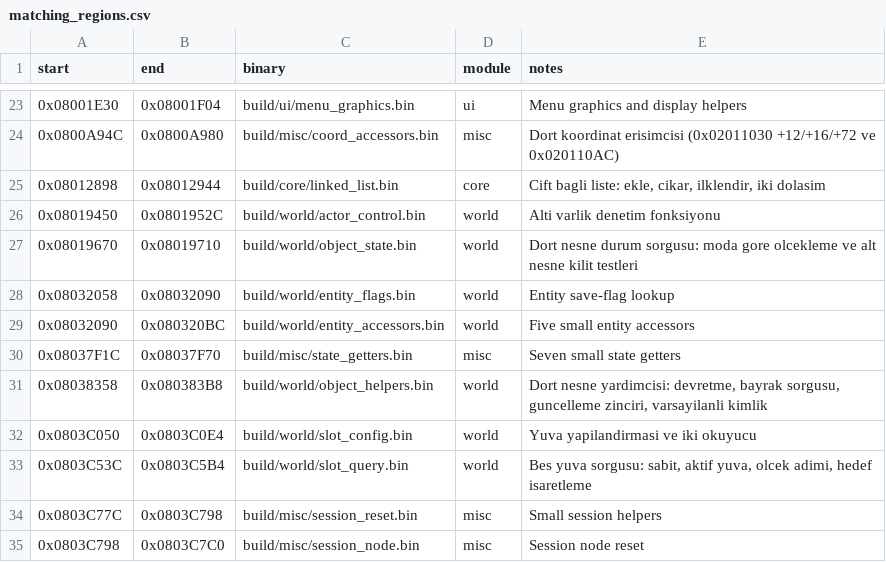
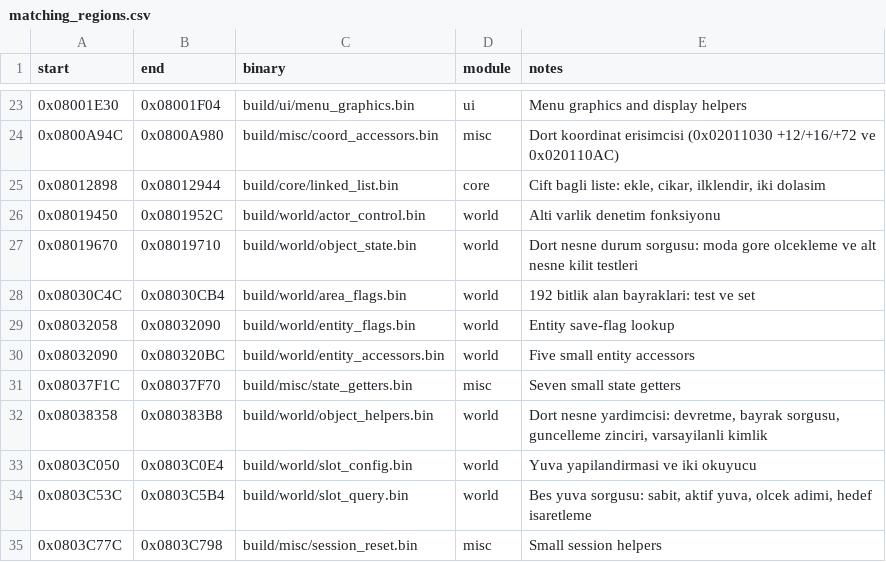
Before and after one commit to ahm3texe/gta-advance, a CSV file: data/matching_regions.csv, drawn as a sheet; only a part is shown, gaps mark what is left out; the shorter side is filled out with more unchanged rows; the diff names each change by its address in the sheet, - before the commit and + after, or states it on an @@ line.

```diff
--- a/data/matching_regions.csv
+++ b/data/matching_regions.csv
+row 28: 0x08030C4C | 0x08030CB4 | build/world/area_flags.bin | world | 192 bitlik alan bayraklari: test ve set
```
Also changed, not shown: data/c_sources.csv, data/functions.csv, 4 other files.
